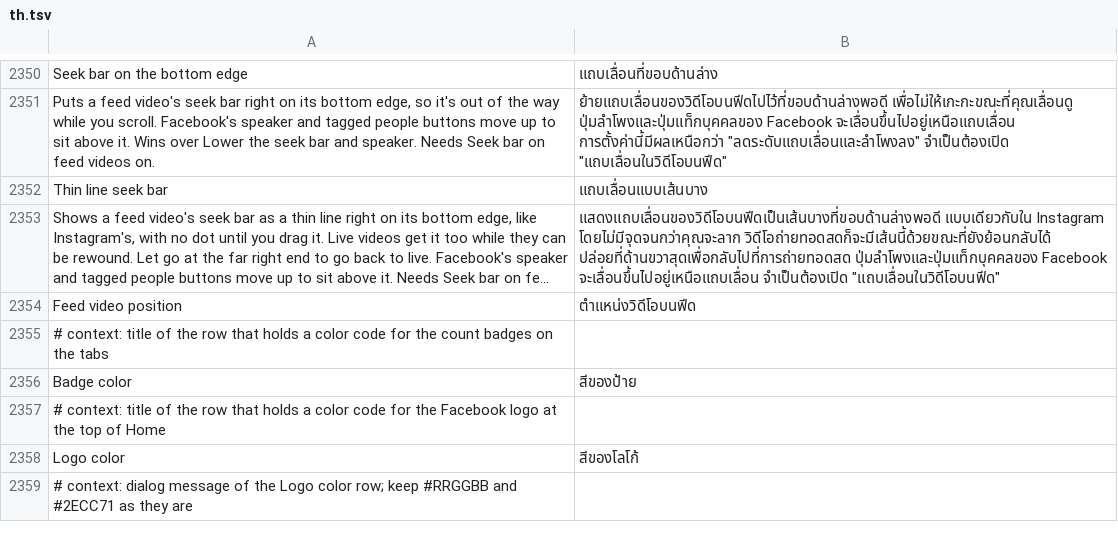
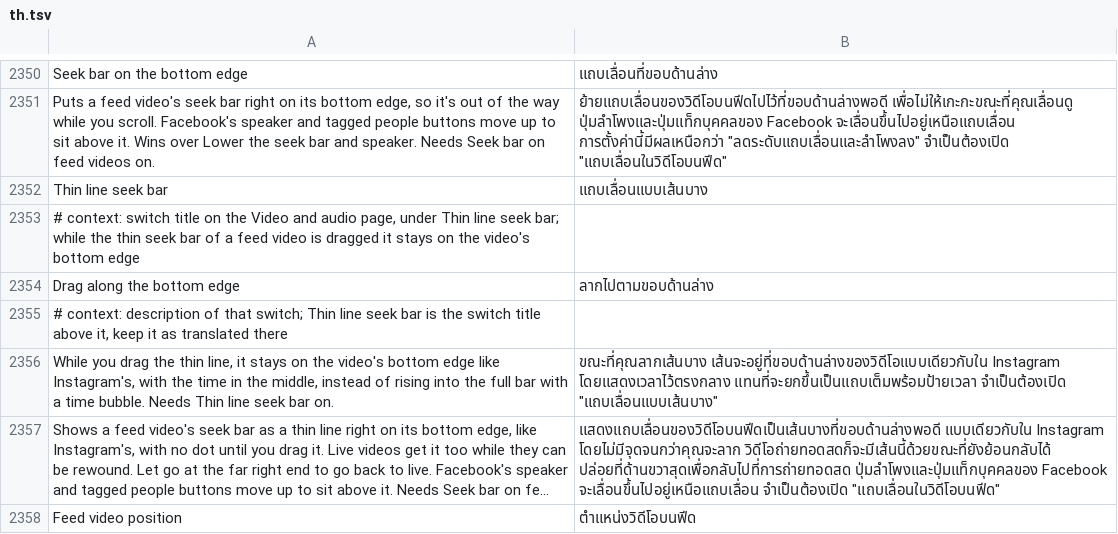
Before and after one commit to SysAdminDoc/HushFacebook, a TSV file: extensions/shared/library/src/main/l10n/th.tsv, drawn as a sheet; only a part is shown, gaps mark what is left out; the shorter side is filled out with more unchanged rows; long unchanged cells end in …; the diff names each change by its address in the sheet, - before the commit and + after, or states it on an @@ line.

Commit message:
feat(feed): drag the thin seek line along the bottom edge
Drag along the bottom edge keeps a dragged thin line flush with the
video's bottom edge, a little thicker, with its dot on the edge and the
time in the middle, instead of raising the full bar with a time bubble.
It needs Thin line seek bar and starts off. The changelog also gets the
line the thin line times commit left out.

Refs #539
Refs #487

```diff
--- a/extensions/shared/library/src/main/l10n/th.tsv
+++ b/extensions/shared/library/src/main/l10n/th.tsv
+row 2353: # context: switch title on the Video and audio page, under Thin line seek bar; while the thin seek bar of a feed video is dragged it stays on the video's bottom edge
+row 2354: Drag along the bottom edge | ลากไปตามขอบด้านล่าง
+row 2355: # context: description of that switch; Thin line seek bar is the switch title above it, keep it as translated there
+row 2356: While you drag the thin line, it stays on the video's bottom edge like Instagram's, with the time in the middle, instead of rising into the full bar with a time bubble. Needs Thin line seek bar on. | ขณะที่คุณลากเส้นบาง เส้นจะอยู่ที่ขอบด้านล่างของวิดีโอแบบเดียวกับใน Instagram โดยแสดงเวลาไว้ตรงกลาง แทนที่จะยกขึ้นเป็นแถบเต็มพร้อมป้ายเวลา จำเป็นต้องเปิด "แถบเลื่อนแบบเส้นบาง"
```
Also changed, not shown: extensions/shared/library/src/main/l10n/de.tsv, extensions/shared/library/src/main/l10n/es.tsv, 26 other files.
